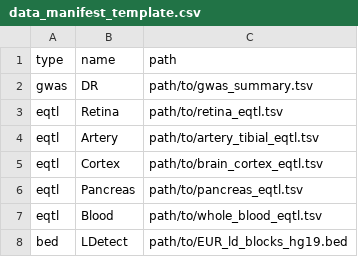
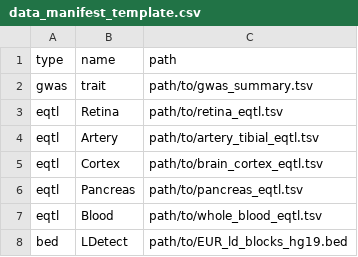
Before and after one commit to DrHaoXiong/PRISMA, a CSV file: examples/data_manifest_template.csv, drawn as a sheet.

```diff
--- a/examples/data_manifest_template.csv
+++ b/examples/data_manifest_template.csv
@@ -1,3 +1,3 @@
 type,name,path
-gwas,DR,path/to/gwas_summary.tsv
+gwas,trait,path/to/gwas_summary.tsv
 eqtl,Retina,path/to/retina_eqtl.tsv
```
Also changed, not shown: examples/synthetic_data/manifest.csv, 34 other files.
